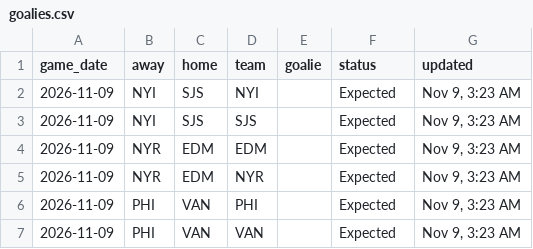
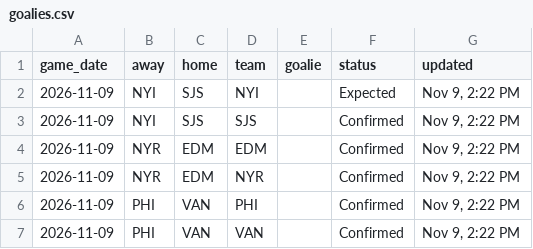
Before and after one commit to marekdoucet/pool-survivor, a CSV file: data/goalies.csv, drawn as a sheet.

```diff
--- a/data/goalies.csv
+++ b/data/goalies.csv
@@ -1,7 +1,7 @@
 game_date,away,home,team,goalie,status,updated
-2026-11-09,NYI,SJS,NYI,,Expected,"Nov 9, 3:23 AM"
-2026-11-09,NYI,SJS,SJS,,Expected,"Nov 9, 3:23 AM"
-2026-11-09,NYR,EDM,EDM,,Expected,"Nov 9, 3:23 AM"
-2026-11-09,NYR,EDM,NYR,,Expected,"Nov 9, 3:23 AM"
-2026-11-09,PHI,VAN,PHI,,Expected,"Nov 9, 3:23 AM"
-2026-11-09,PHI,VAN,VAN,,Expected,"Nov 9, 3:23 AM"
+2026-11-09,NYI,SJS,NYI,,Expected,"Nov 9, 2:22 PM"
+2026-11-09,NYI,SJS,SJS,,Confirmed,"Nov 9, 2:22 PM"
+2026-11-09,NYR,EDM,EDM,,Confirmed,"Nov 9, 2:22 PM"
+2026-11-09,NYR,EDM,NYR,,Confirmed,"Nov 9, 2:22 PM"
+2026-11-09,PHI,VAN,PHI,,Confirmed,"Nov 9, 2:22 PM"
+2026-11-09,PHI,VAN,VAN,,Confirmed,"Nov 9, 2:22 PM"
```
Also changed, not shown: data/injuries.csv, 3 other files.
